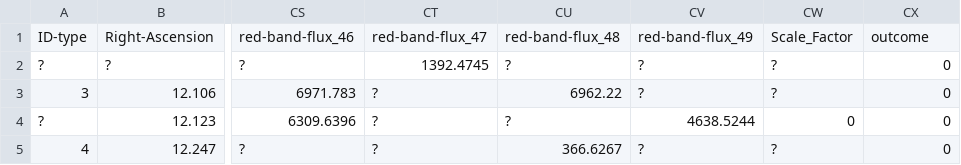
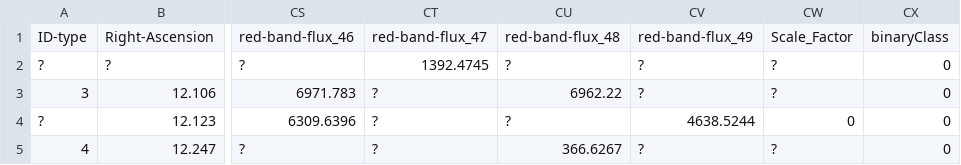
Before and after one commit to CreaperLost/TestingImputationmethods, a CSV file: Quick_comparison/realdata/MAR_50_spectrometer.csv, drawn as a sheet; only a part is shown, gaps mark what is left out; the diff names each change by its address in the sheet, - before the commit and + after, or states it on an @@ line.

```diff
--- a/Quick_comparison/realdata/MAR_50_spectrometer.csv
+++ b/Quick_comparison/realdata/MAR_50_spectrometer.csv
-CX1: outcome
+CX1: binaryClass
```
Also changed, not shown: 11 other files.
